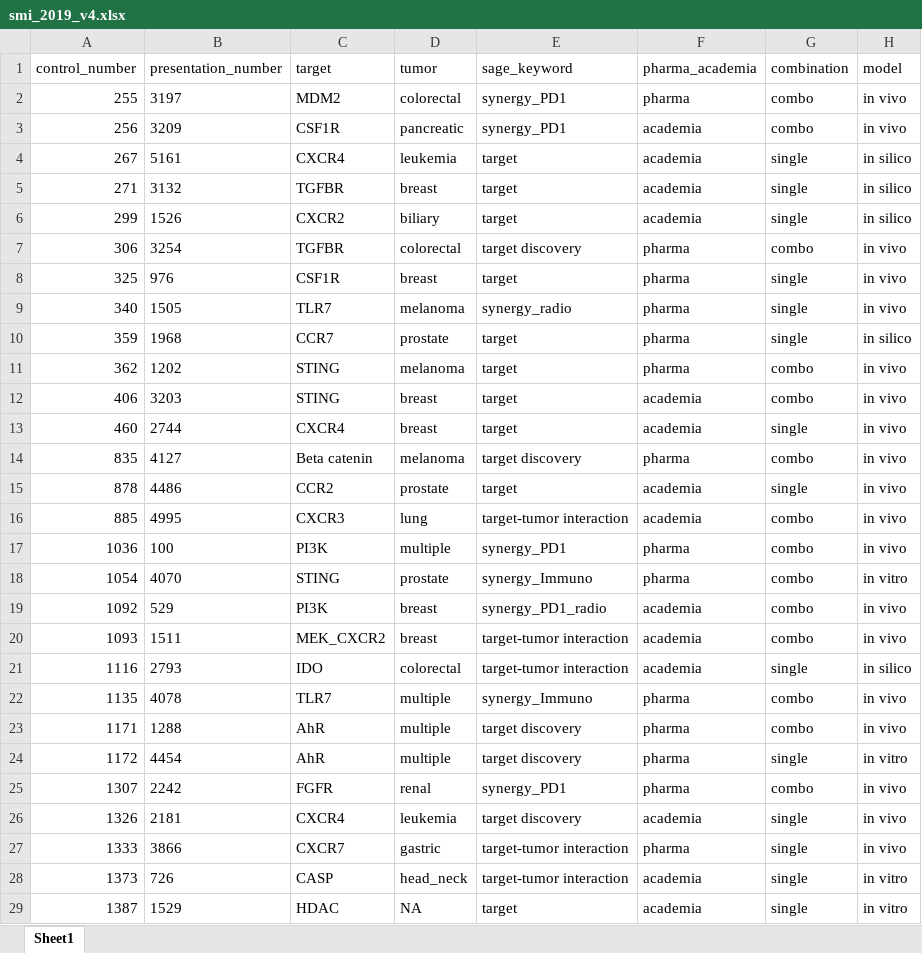
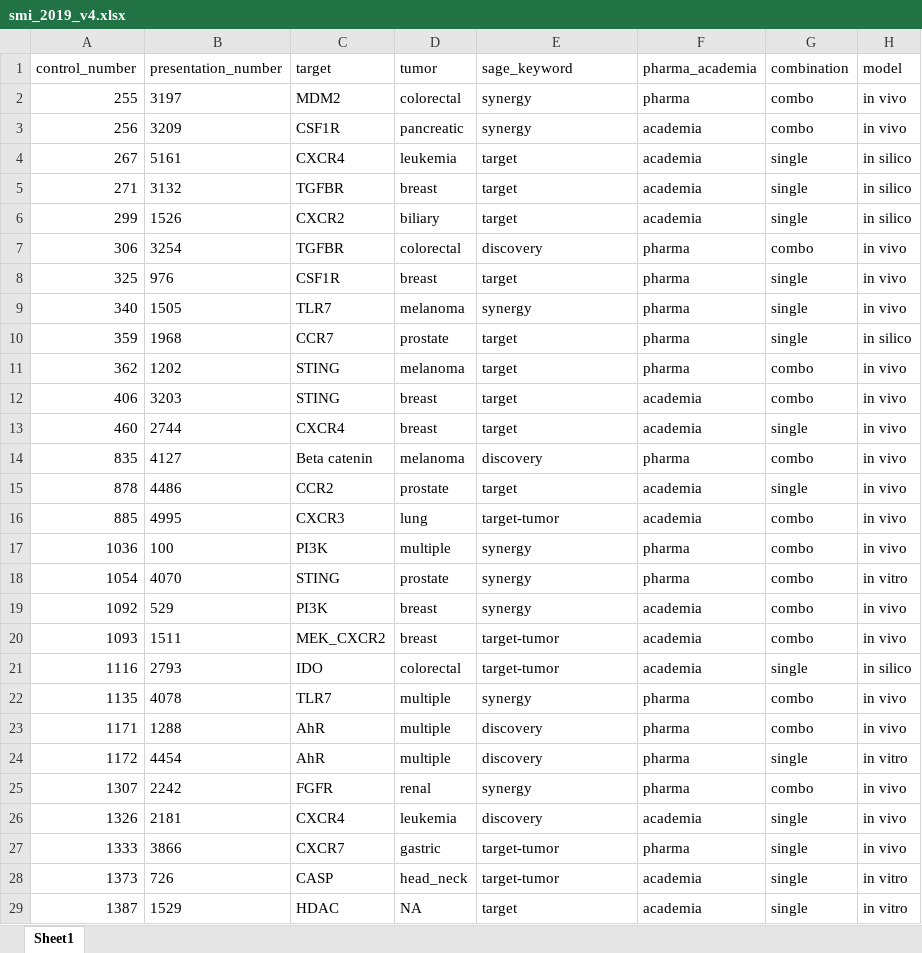
Before and after one commit to Sage-Bionetworks/aacr_interactome, an Excel workbook: data/smi_2019_v4.xlsx, sheet Sheet1, drawn as a sheet; only a part is shown; values as stored, in another font and other column widths than the file's, no borders; the diff covers the shown part only; the diff names each change by its address in the sheet, - before the commit and + after, or states it on an @@ line.

Commit message:
update data and filter in R code; change css in html; remove pubmed link in js

```diff
--- a/data/smi_2019_v4.xlsx (sheet Sheet1)
+++ b/data/smi_2019_v4.xlsx (sheet Sheet1)
-E2:E3 (sage_keyword): synergy_PD1
+E2:E3 (sage_keyword): synergy
-E7 (sage_keyword): target discovery
+E7 (sage_keyword): discovery
-E9 (sage_keyword): synergy_radio
+E9 (sage_keyword): synergy
-E14 (sage_keyword): target discovery
+E14 (sage_keyword): discovery
-E16 (sage_keyword): target-tumor interaction
+E16 (sage_keyword): target-tumor
-E17 (sage_keyword): synergy_PD1
+E17 (sage_keyword): synergy
-E18 (sage_keyword): synergy_Immuno
+E18 (sage_keyword): synergy
-E19 (sage_keyword): synergy_PD1_radio
+E19 (sage_keyword): synergy
-E20:E21 (sage_keyword): target-tumor interaction
+E20:E21 (sage_keyword): target-tumor
-E22 (sage_keyword): synergy_Immuno
+E22 (sage_keyword): synergy
-E23:E24 (sage_keyword): target discovery
+E23:E24 (sage_keyword): discovery
-E25 (sage_keyword): synergy_PD1
+E25 (sage_keyword): synergy
-E26 (sage_keyword): target discovery
+E26 (sage_keyword): discovery
-E27:E28 (sage_keyword): target-tumor interaction
+E27:E28 (sage_keyword): target-tumor
```
Also changed, not shown: 82 edited cells elsewhere in this sheet, data/adc_2019_v4.xlsx, 4 other files.
